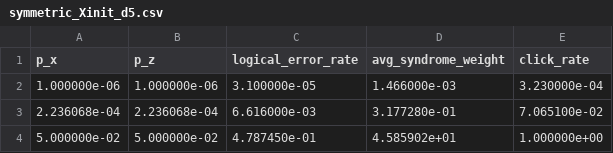
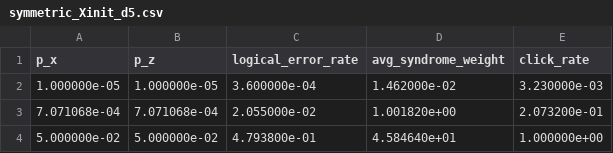
Before and after one commit to FedericoSantona/LayoutAware-SurfaceCode, a CSV file: output/threshold/standard/symmetric_Xinit_d5.csv, drawn as a sheet.

```diff
--- a/output/threshold/standard/symmetric_Xinit_d5.csv
+++ b/output/threshold/standard/symmetric_Xinit_d5.csv
@@ -1,4 +1,4 @@
 p_x,p_z,logical_error_rate,avg_syndrome_weight,click_rate
-1.000000e-06,1.000000e-06,3.100000e-05,1.466000e-03,3.230000e-04
-2.236068e-04,2.236068e-04,6.616000e-03,3.177280e-01,7.065100e-02
-5.000000e-02,5.000000e-02,4.787450e-01,4.585902e+01,1.000000e+00
+1.000000e-05,1.000000e-05,3.600000e-04,1.462000e-02,3.230000e-03
+7.071068e-04,7.071068e-04,2.055000e-02,1.001820e+00,2.073200e-01
+5.000000e-02,5.000000e-02,4.793800e-01,4.584640e+01,1.000000e+00
```
Also changed, not shown: output/threshold/standard/symmetric_Xinit_d3.csv, output/threshold/standard/symmetric_Xinit_d7.csv, 37 other files.
